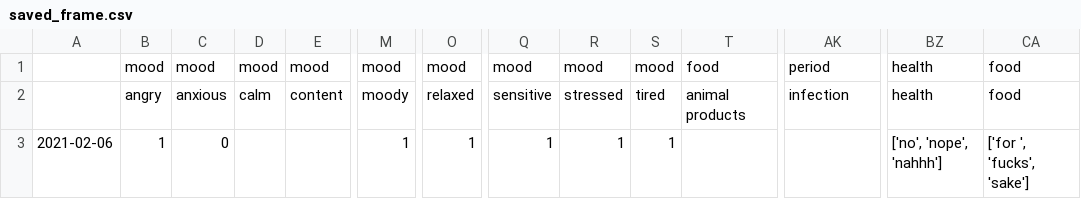
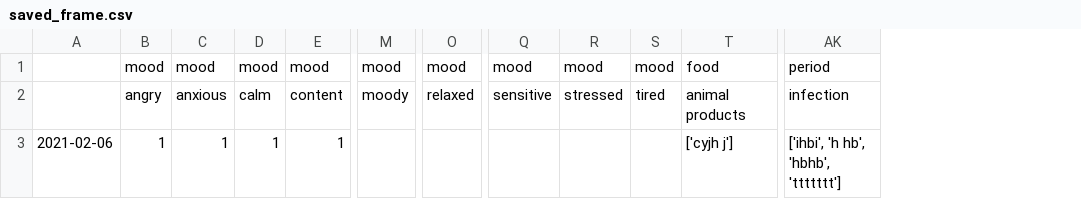
Before and after one commit to lasupernova/Health-Tracker-App, a CSV file: saved_frame.csv, drawn as a sheet; only a part is shown, gaps mark what is left out; the diff covers the shown part only; the diff names each change by its address in the sheet, - before the commit and + after, or states it on an @@ line.

Commit message:
fixed bugs in entry field commands of entry_frames.py

```diff
--- a/saved_frame.csv
+++ b/saved_frame.csv
-column BZ, rows 1-3: health | health | ['no', 'nope', 'nahhh']
-column CA, rows 1-3: food | food | ['for ', 'fucks', 'sake']
-C3: 0
+C3: 1
-D3: (empty)
+D3: 1
-E3: (empty)
+E3: 1
-M3: 1
+M3: (empty)
-O3: 1
+O3: (empty)
-Q3: 1
+Q3: (empty)
-R3: 1
+R3: (empty)
-S3: 1
+S3: (empty)
-T3: (empty)
+T3: ['cyjh j']
-AK3: (empty)
+AK3: ['ihbi', 'h hb', 'hbhb', 'ttttttt']
```
Also changed, not shown: 3 edited cells elsewhere in this file, 2 other files.
